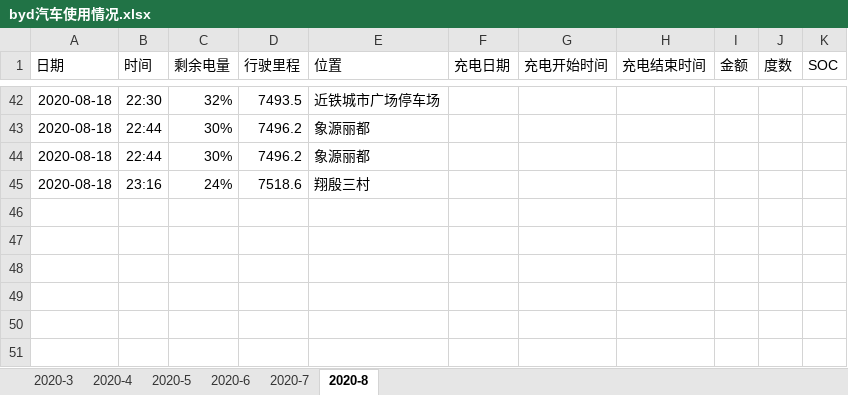
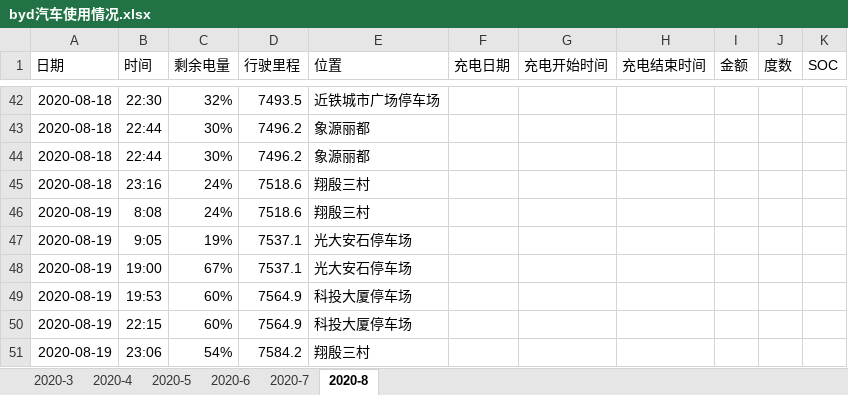
Before and after one commit to dcbdcb/algorithm, an Excel workbook: datastruct/src/main/resources/byd汽车使用情况.xlsx, sheet 2020-8, drawn as a sheet; only a part is shown, gaps mark what is left out; values as stored, in another font and other column widths than the file's, no borders; the diff names each change by its address in the sheet, - before the commit and + after, or states it on an @@ line.

Commit message:
byd使用情况

```diff
--- a/datastruct/src/main/resources/byd汽车使用情况.xlsx (sheet 2020-8)
+++ b/datastruct/src/main/resources/byd汽车使用情况.xlsx (sheet 2020-8)
+row 46: 2020-08-19 | 8:08 | 24% | 7518.6 | 翔殷三村
+row 47: 2020-08-19 | 9:05 | 19% | 7537.1 | 光大安石停车场
+row 48: 2020-08-19 | 19:00 | 67% | 7537.1 | 光大安石停车场
+row 49: 2020-08-19 | 19:53 | 60% | 7564.9 | 科投大厦停车场
+row 50: 2020-08-19 | 22:15 | 60% | 7564.9 | 科投大厦停车场
+row 51: 2020-08-19 | 23:06 | 54% | 7584.2 | 翔殷三村
```
